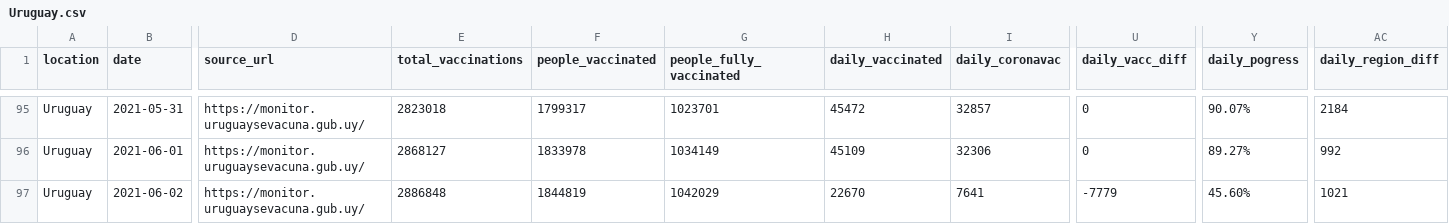
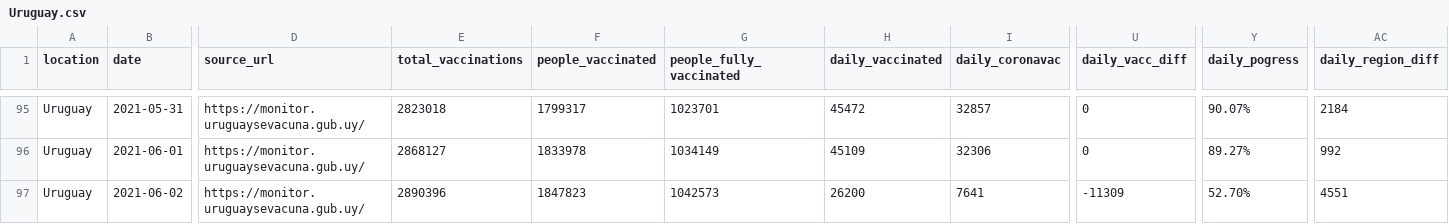
Before and after one commit to 3dgiordano/covid-19-uy-vacc-data, a CSV file: data/Uruguay.csv, drawn as a sheet; only a part is shown, gaps mark what is left out; the diff names each change by its address in the sheet, - before the commit and + after, or states it on an @@ line.

```diff
--- a/data/Uruguay.csv
+++ b/data/Uruguay.csv
-E97 (total_vaccinations): 2886848
+E97 (total_vaccinations): 2890396
-F97 (people_vaccinated): 1844819
+F97 (people_vaccinated): 1847823
-G97 (people_fully_vaccinated): 1042029
+G97 (people_fully_vaccinated): 1042573
-H97 (daily_vaccinated): 22670
+H97 (daily_vaccinated): 26200
-U97 (daily_vacc_diff): -7779
+U97 (daily_vacc_diff): -11309
-Y97 (daily_pogress): 45.60%
+Y97 (daily_pogress): 52.70%
-AC97 (daily_region_diff): 1021
+AC97 (daily_region_diff): 4551
```
Also changed, not shown: 34 other files.
